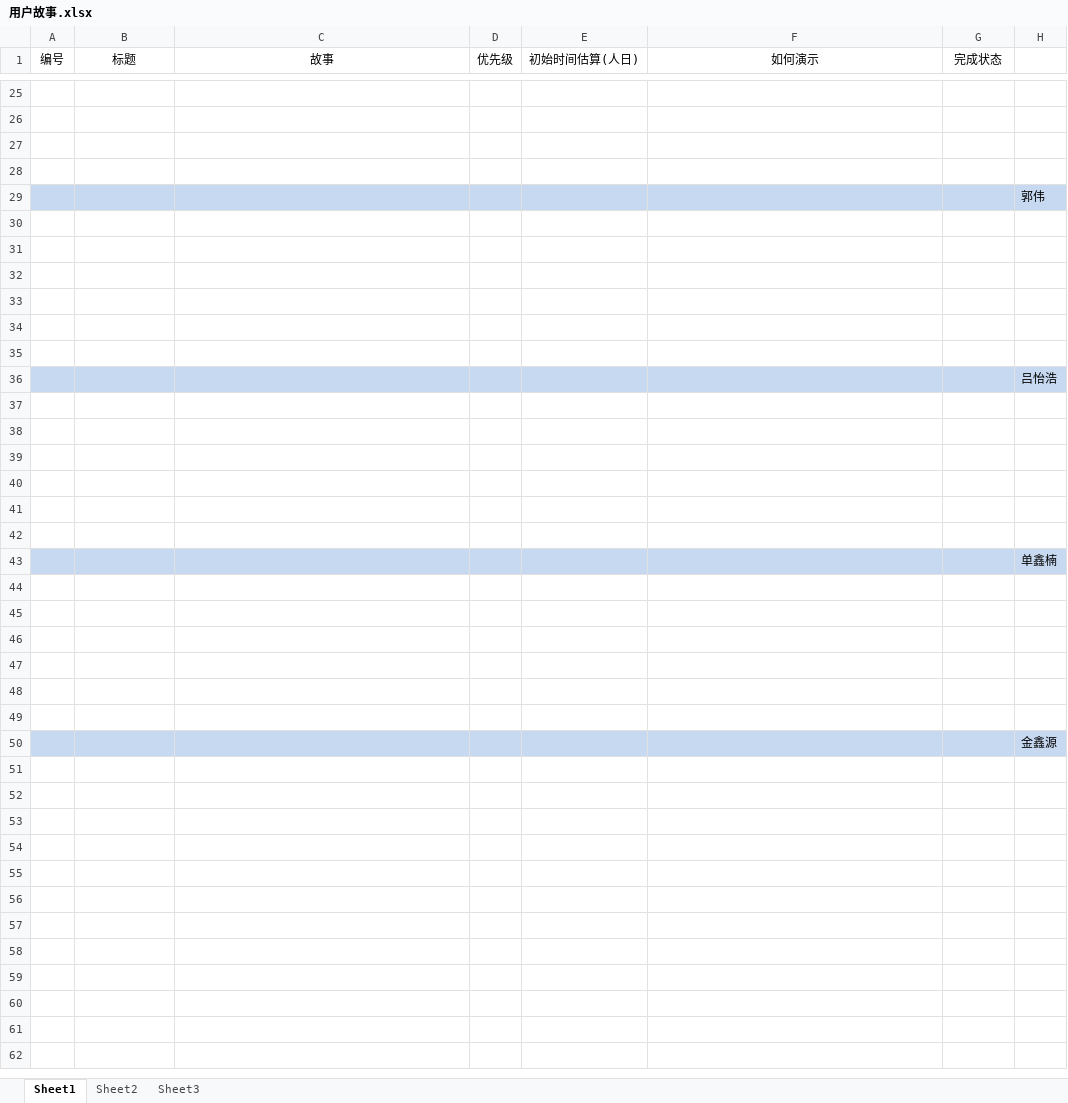
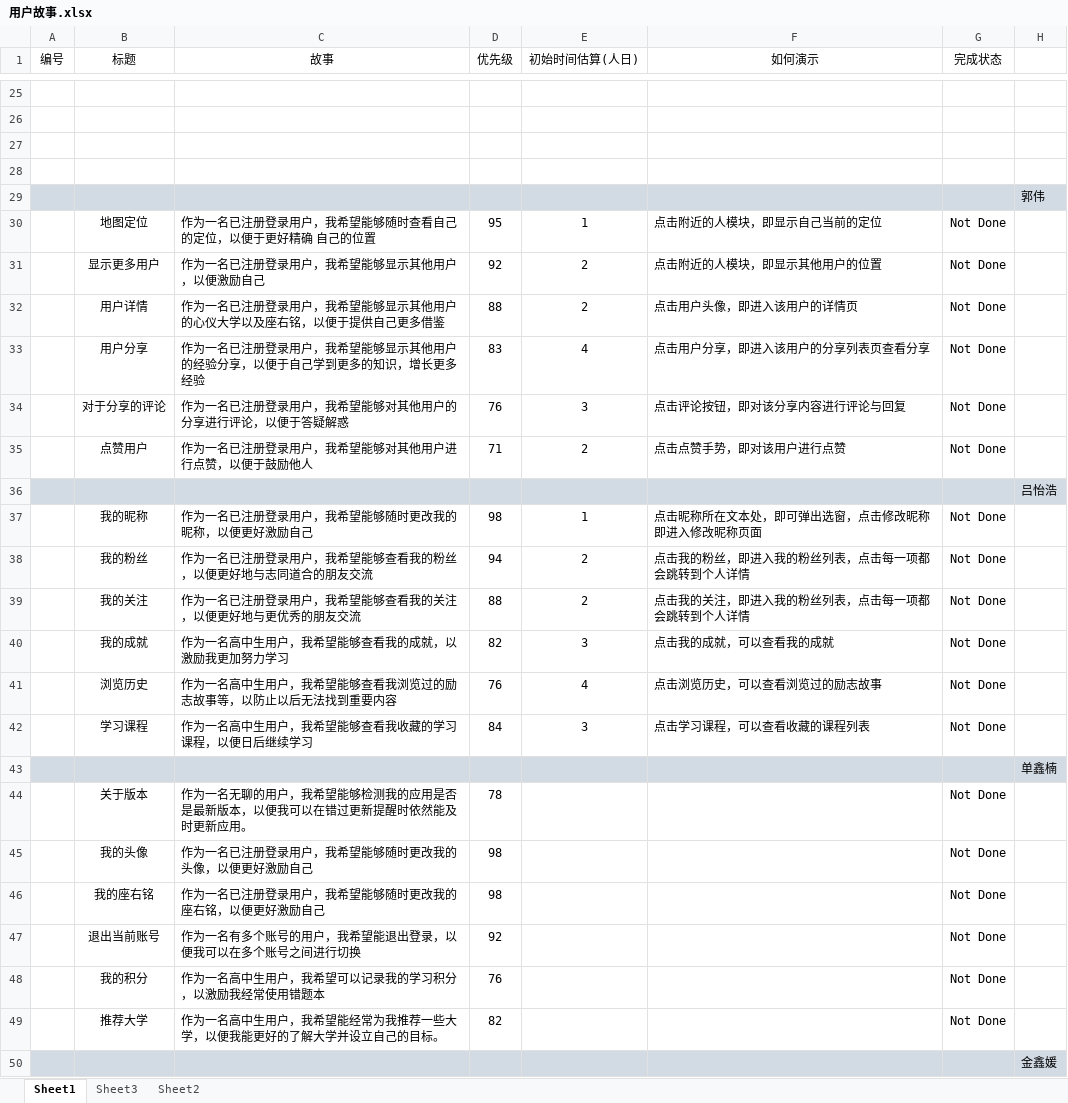
Before and after one commit to Wangshuang11/ProjectManagement, an Excel workbook: project/scrum/用户故事.xlsx, sheet Sheet1, drawn as a sheet; only a part is shown, gaps mark what is left out; values as stored, in another font and other column widths than the file's, no borders; the diff covers the shown part only; the diff names each change by its address in the sheet, - before the commit and + after, or states it on an @@ line.

Commit message:
跟新用户故事

```diff
--- a/project/scrum/用户故事.xlsx (sheet Sheet1)
+++ b/project/scrum/用户故事.xlsx (sheet Sheet1)
@@ sheet tab order changed: Sheet1 | Sheet3 | Sheet2 @@
-row 30: (empty)
+row 30:  | 地图定位 | 作为一名已注册登录用户，我希望能够随时查看自己的定位，以便于更好精确 自己的位置 | 95 | 1 | 点击附近的人模块，即显示自己当前的定位 | Not Done
-row 31: (empty)
+row 31:  | 显示更多用户 | 作为一名已注册登录用户，我希望能够显示其他用户，以便激励自己 | 92 | 2 | 点击附近的人模块，即显示其他用户的位置 | Not Done
-row 32: (empty)
+row 32:  | 用户详情 | 作为一名已注册登录用户，我希望能够显示其他用户的心仪大学以及座右铭，以便于提供自己更多借鉴 | 88 | 2 | 点击用户头像，即进入该用户的详情页 | Not Done
-row 33: (empty)
+row 33:  | 用户分享 | 作为一名已注册登录用户，我希望能够显示其他用户的经验分享，以便于自己学到更多的知识，增长更多经验 | 83 | 4 | 点击用户分享，即进入该用户的分享列表页查看分享 | Not Done
-row 34: (empty)
+row 34:  | 对于分享的评论 | 作为一名已注册登录用户，我希望能够对其他用户的分享进行评论，以便于答疑解惑 | 76 | 3 | 点击评论按钮，即对该分享内容进行评论与回复 | Not Done
-row 35: (empty)
+row 35:  | 点赞用户 | 作为一名已注册登录用户，我希望能够对其他用户进行点赞，以便于鼓励他人 | 71 | 2 | 点击点赞手势，即对该用户进行点赞 | Not Done
-row 37: (empty)
+row 37:  | 我的昵称 | 作为一名已注册登录用户，我希望能够随时更改我的昵称，以便更好激励自己 | 98 | 1 | 点击昵称所在文本处，即可弹出选窗，点击修改昵称即进入修改昵称页面 | Not Done
-row 38: (empty)
+row 38:  | 我的粉丝 | 作为一名已注册登录用户，我希望能够查看我的粉丝，以便更好地与志同道合的朋友交流 | 94 | 2 | 点击我的粉丝，即进入我的粉丝列表，点击每一项都会跳转到个人详情 | Not Done
-row 39: (empty)
+row 39:  | 我的关注 | 作为一名已注册登录用户，我希望能够查看我的关注，以便更好地与更优秀的朋友交流 | 88 | 2 | 点击我的关注，即进入我的粉丝列表，点击每一项都会跳转到个人详情 | Not Done
-row 40: (empty)
+row 40:  | 我的成就 | 作为一名高中生用户，我希望能够查看我的成就，以激励我更加努力学习 | 82 | 3 | 点击我的成就，可以查看我的成就 | Not Done
-row 41: (empty)
+row 41:  | 浏览历史 | 作为一名高中生用户，我希望能够查看我浏览过的励志故事等，以防止以后无法找到重要内容 | 76 | 4 | 点击浏览历史，可以查看浏览过的励志故事 | Not Done
-row 42: (empty)
+row 42:  | 学习课程 | 作为一名高中生用户，我希望能够查看我收藏的学习课程，以便日后继续学习 | 84 | 3 | 点击学习课程，可以查看收藏的课程列表 | Not Done
-row 44: (empty)
+row 44:  | 关于版本 | 作为一名无聊的用户，我希望能够检测我的应用是否是最新版本，以便我可以在错过更新提醒时依然能及时更新应用。 | 78 |  |  | Not Done
-row 45: (empty)
+row 45:  | 我的头像 | 作为一名已注册登录用户，我希望能够随时更改我的头像，以便更好激励自己 | 98 |  |  | Not Done
-row 46: (empty)
+row 46:  | 我的座右铭 | 作为一名已注册登录用户，我希望能够随时更改我的座右铭，以便更好激励自己 | 98 |  |  | Not Done
-row 47: (empty)
+row 47:  | 退出当前账号 | 作为一名有多个账号的用户，我希望能退出登录，以便我可以在多个账号之间进行切换 | 92 |  |  | Not Done
-row 48: (empty)
+row 48:  | 我的积分 | 作为一名高中生用户，我希望可以记录我的学习积分，以激励我经常使用错题本 | 76 |  |  | Not Done
-row 49: (empty)
+row 49:  | 推荐大学 | 作为一名高中生用户，我希望能经常为我推荐一些大学，以便我能更好的了解大学并设立自己的目标。 | 82 |  |  | Not Done
-H50: 金鑫源
+H50: 金鑫媛
```
Also changed, not shown: 1 added row, 1 removed row and 21 edited cells elsewhere in this sheet, charts or pictures.
